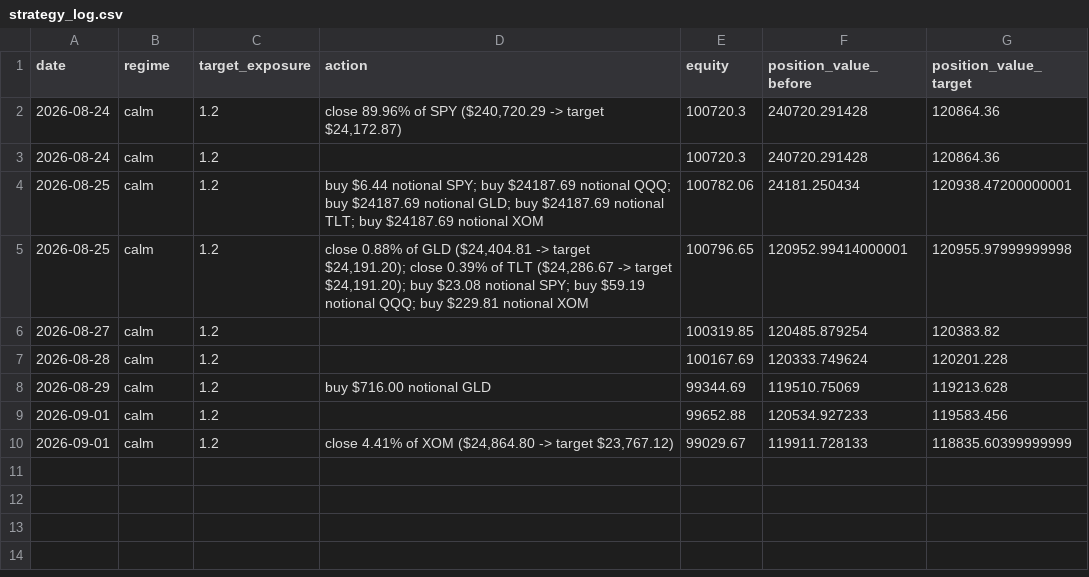
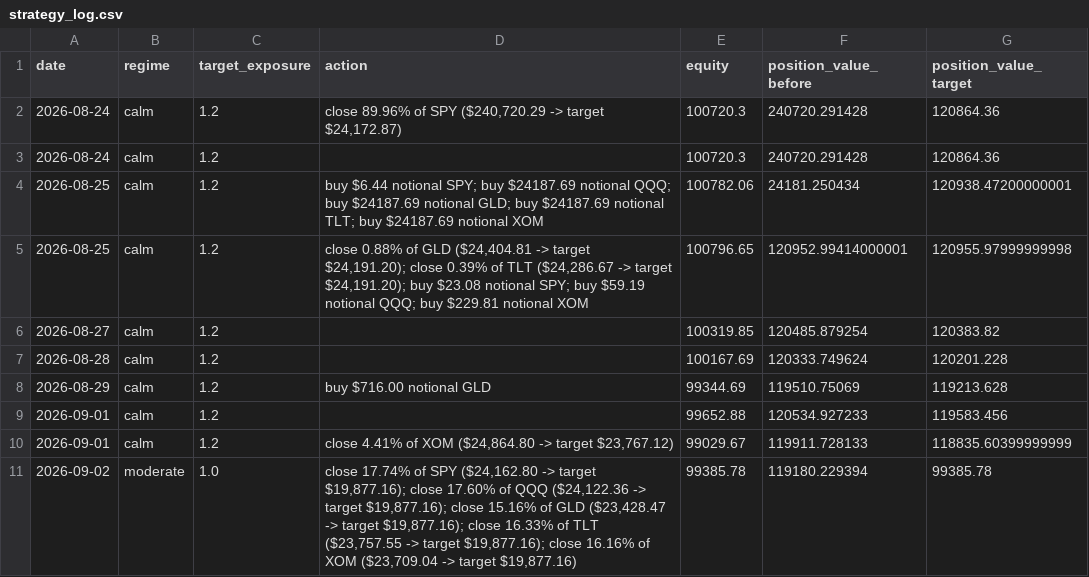
Before and after one commit to pascalburki/regime-strategy-paper-trading, a CSV file: strategy_log.csv, drawn as a sheet; the diff names each change by its address in the sheet, - before the commit and + after, or states it on an @@ line.

```diff
--- a/strategy_log.csv
+++ b/strategy_log.csv
+row 11: 2026-09-02 | moderate | 1.0 | close 17.74% of SPY ($24,162.80 -> target $19,877.16); close 17.60% of QQQ ($24,122.36 -> target $19,877.16); close 15.16% of GLD ($23,428.47 -> target $19,877.16); close 16.33% of TLT ($23,757.55 -> target $19,877.16); close 16.16% of XOM ($23,709.04 -> target $19,877.16) | 99385.78 | 119180.229394 | 99385.78
```
